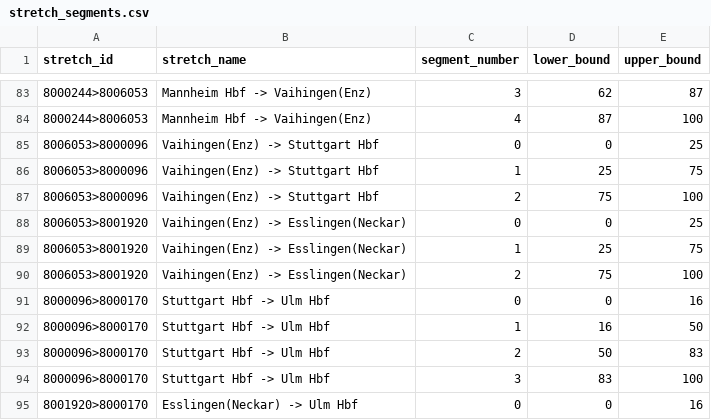
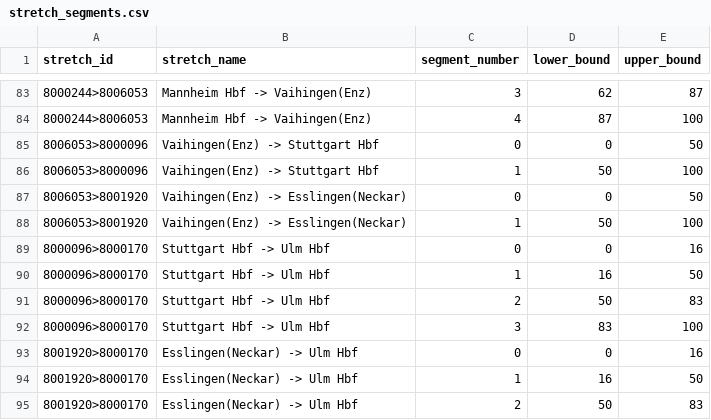
Before and after one commit to lumaghg/heidelberg-train-monitor, a CSV file: src/de/static/stretch_segments.csv, drawn as a sheet; only a part is shown, gaps mark what is left out; the shorter side is filled out with more unchanged rows.

```diff
--- a/src/de/static/stretch_segments.csv
+++ b/src/de/static/stretch_segments.csv
@@ -84,8 +84,6 @@ stretch_id,stretch_name,segment_number,lower_bound,upper_bound
 8000244>8006053,Mannheim Hbf -> Vaihingen(Enz),4,87,100
-8006053>8000096,Vaihingen(Enz) -> Stuttgart Hbf,0,0,25
-8006053>8000096,Vaihingen(Enz) -> Stuttgart Hbf,1,25,75
-8006053>8000096,Vaihingen(Enz) -> Stuttgart Hbf,2,75,100
-8006053>8001920,Vaihingen(Enz) -> Esslingen(Neckar),0,0,25
-8006053>8001920,Vaihingen(Enz) -> Esslingen(Neckar),1,25,75
-8006053>8001920,Vaihingen(Enz) -> Esslingen(Neckar),2,75,100
+8006053>8000096,Vaihingen(Enz) -> Stuttgart Hbf,0,0,50
+8006053>8000096,Vaihingen(Enz) -> Stuttgart Hbf,1,50,100
+8006053>8001920,Vaihingen(Enz) -> Esslingen(Neckar),0,0,50
+8006053>8001920,Vaihingen(Enz) -> Esslingen(Neckar),1,50,100
 8000096>8000170,Stuttgart Hbf -> Ulm Hbf,0,0,16
```
Also changed, not shown: src/animation/mappings/de_mapping.csv.
